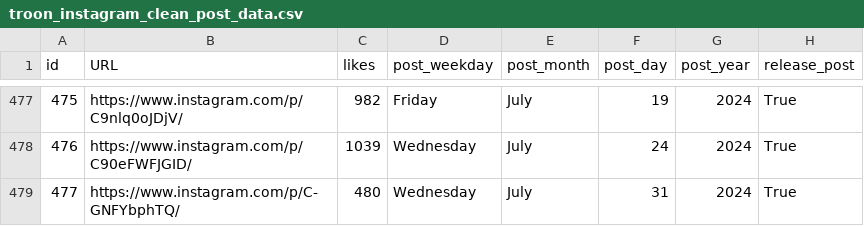
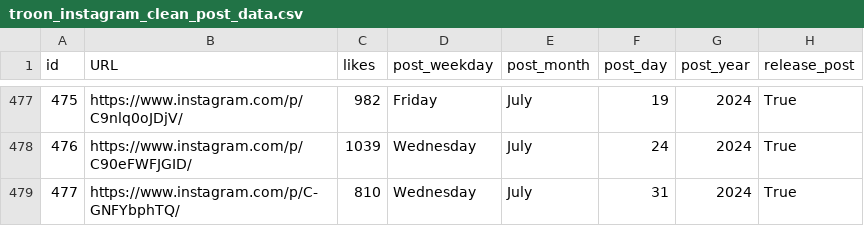
Before and after one commit to dmnapolitano/troon_release_prediction, a CSV file: troon_instagram_clean_post_data.csv, drawn as a sheet; only a part is shown, gaps mark what is left out; the diff names each change by its address in the sheet, - before the commit and + after, or states it on an @@ line.

Commit message:
Updated likes on the most recent release

```diff
--- a/troon_instagram_clean_post_data.csv
+++ b/troon_instagram_clean_post_data.csv
-C479 (likes): 480
+C479 (likes): 810
```
Also changed, not shown: troon_instagram_raw_post_data.csv.
